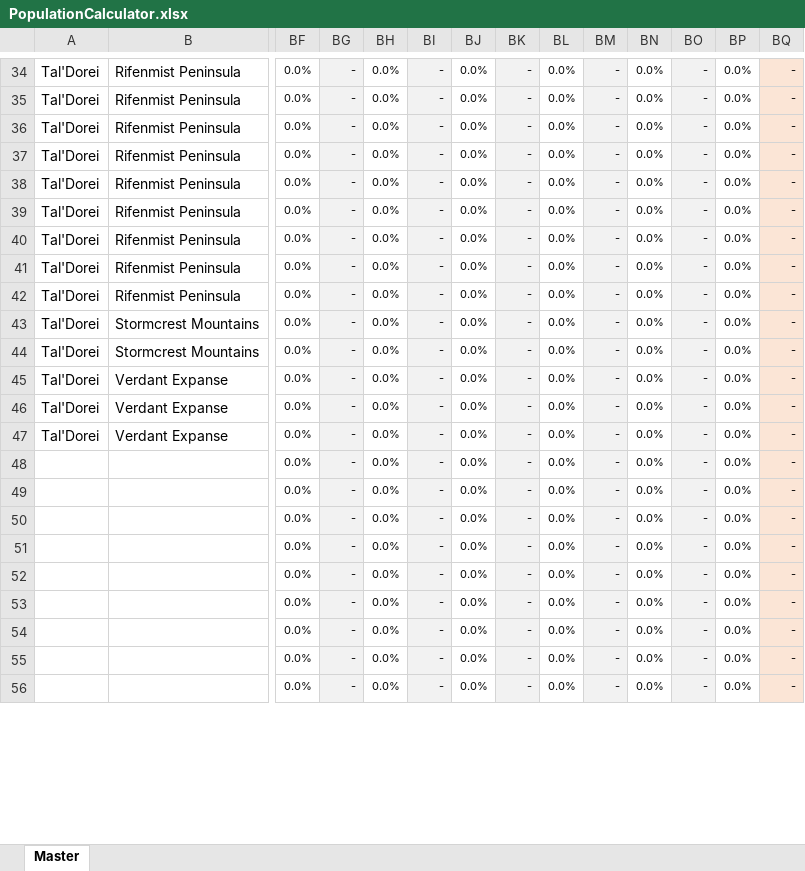
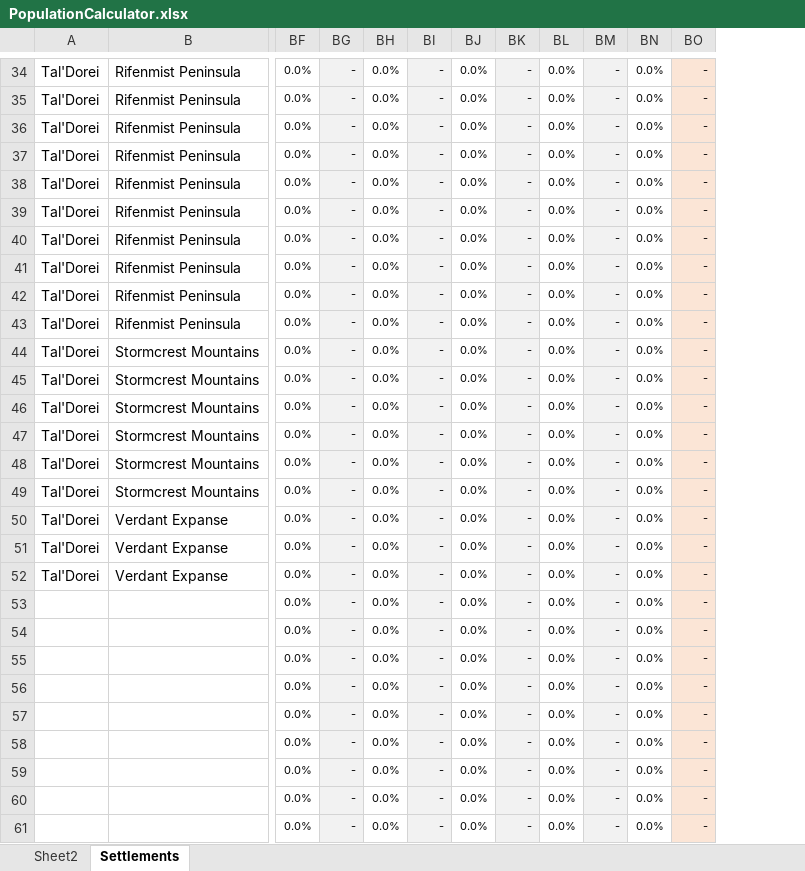
Before and after one commit to MrFarland/Encyclopedia-Exandria, an Excel workbook: development/tools/PopulationCalculator.xlsx, sheet Settlements, drawn as a sheet; only a part is shown, gaps mark what is left out; values as stored, in another font and other column widths than the file's, no borders; removed rows and columns are numbered as before the commit, all else as after; rows hold the shown columns only; the diff covers the shown part only; the diff names each change by its address in the sheet, - before the commit and + after, or states it on an @@ line.

```diff
--- a/development/tools/PopulationCalculator.xlsx (sheet Settlements)
+++ b/development/tools/PopulationCalculator.xlsx (sheet Settlements)
-sheet tab: Master
+sheet tab: Settlements
+sheet tab: Sheet2
-column BP, rows 34-56: all 0.0%
-column BQ, rows 34-56: all -
-BO34:BO42 fill: #F2F2F2
+BO34:BO42 fill: #FBE5D6
+row 43: Tal'Dorei | Rifenmist Peninsula | 0.0% | - | 0.0% | - | 0.0% | - | 0.0% | - | 0.0% | -
-BO44:BO45 fill: #F2F2F2
+BO44:BO45 fill: #FBE5D6
+row 46: Tal'Dorei | Stormcrest Mountains | 0.0% | - | 0.0% | - | 0.0% | - | 0.0% | - | 0.0% | -
+row 47: Tal'Dorei | Stormcrest Mountains | 0.0% | - | 0.0% | - | 0.0% | - | 0.0% | - | 0.0% | -
+row 48: Tal'Dorei | Stormcrest Mountains | 0.0% | - | 0.0% | - | 0.0% | - | 0.0% | - | 0.0% | -
+row 49: Tal'Dorei | Stormcrest Mountains | 0.0% | - | 0.0% | - | 0.0% | - | 0.0% | - | 0.0% | -
-BO50:BO61 fill: #F2F2F2
+BO50:BO61 fill: #FBE5D6
```
Also changed, not shown: 5 removed rows, 58 edited cells and cell formats elsewhere in this sheet, formulas that keep their value.
